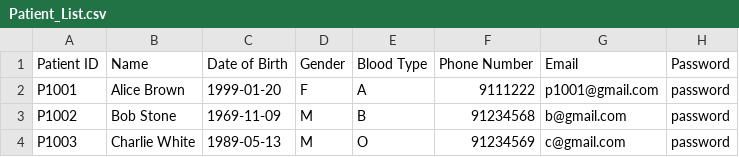
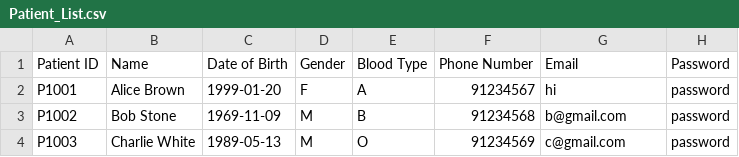
Before and after one commit to feliciahxy/SC2002-OOP-HMS, a CSV file: data/Patient_List.csv, drawn as a sheet.

```diff
--- a/data/Patient_List.csv
+++ b/data/Patient_List.csv
@@ -1,3 +1,3 @@
 Patient ID,Name,Date of Birth,Gender,Blood Type,Phone Number,Email,Password
-P1001,Alice Brown,1999-01-20,F,A,9111222,p1001@gmail.com,password
+P1001,Alice Brown,1999-01-20,F,A,91234567,hi,password
 P1002,Bob Stone,1969-11-09,M,B,91234568,b@gmail.com,password
```
Also changed, not shown: data/Schedule.csv, 8 other files.
